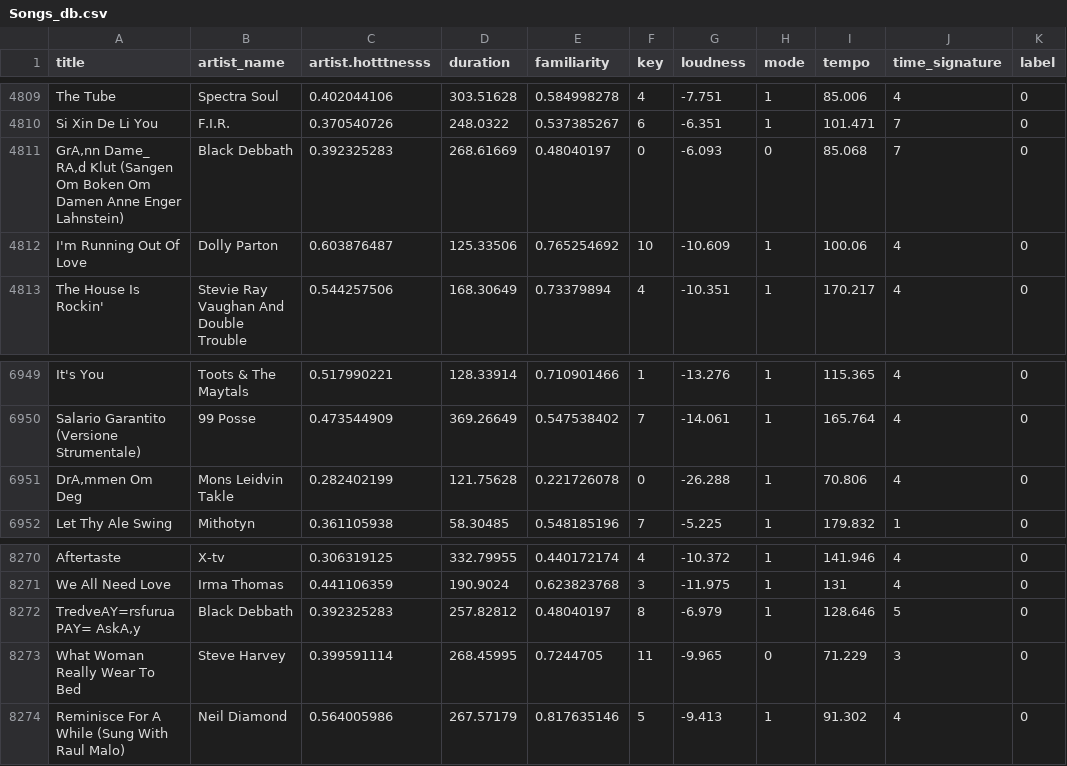
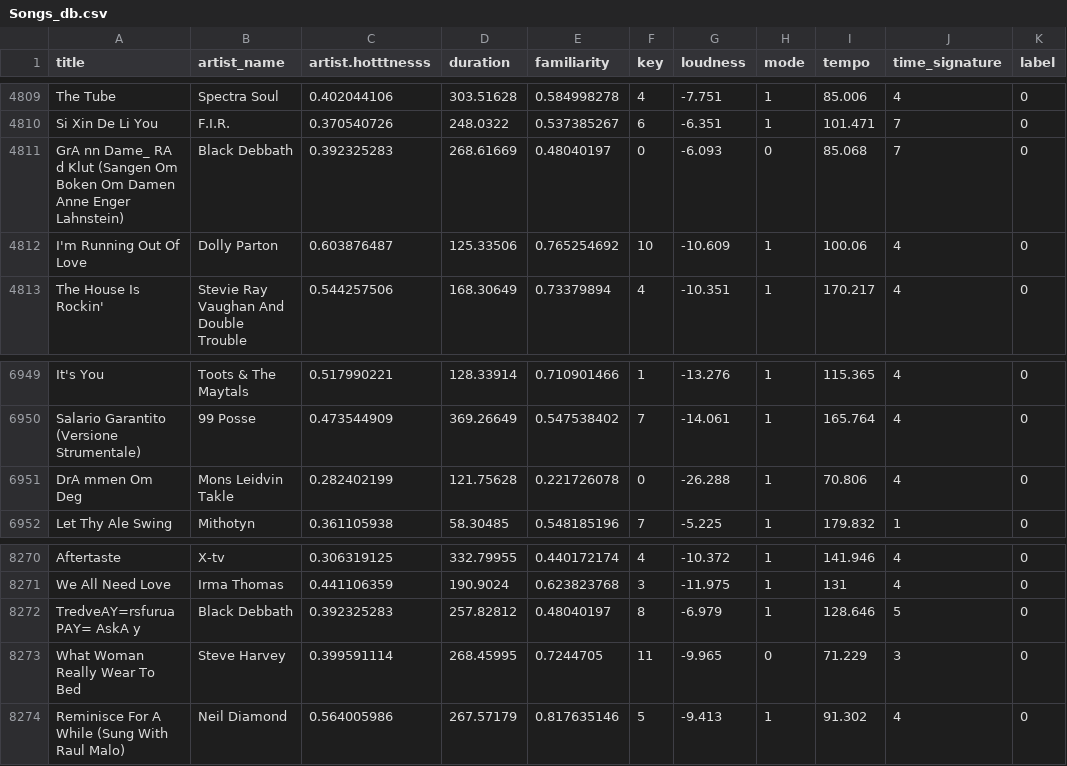
Before and after one commit to prakamya-mishra/M.A.R.S, a CSV file: Shield/Songs_db.csv, drawn as a sheet; only a part is shown, gaps mark what is left out.

```diff
--- a/Shield/Songs_db.csv
+++ b/Shield/Songs_db.csv
@@ -4810,3 +4810,3 @@ The Tube,Spectra Soul,0.402044106,303.51628,0.584998278,4,-7.751,1,85.006,4,0
 Si Xin De Li You,F.I.R.,0.370540726,248.0322,0.537385267,6,-6.351,1,101.471,7,0
-"GrA,nn Dame_ RA,d Klut (Sangen Om Boken Om Damen Anne Enger Lahnstein)",Black Debbath,0.392325283,268.61669,0.48040197,0,-6.093,0,85.068,7,0
+"GrA nn Dame_ RA d Klut (Sangen Om Boken Om Damen Anne Enger Lahnstein)",Black Debbath,0.392325283,268.61669,0.48040197,0,-6.093,0,85.068,7,0
 I'm Running Out Of Love,Dolly Parton,0.603876487,125.33506,0.765254692,10,-10.609,1,100.06,4,0
@@ -6950,3 +6950,3 @@ It's You,Toots & The Maytals,0.517990221,128.33914,0.710901466,1,-13.276,1,115.3
 Salario Garantito (Versione Strumentale),99 Posse,0.473544909,369.26649,0.547538402,7,-14.061,1,165.764,4,0
-"DrA,mmen Om Deg",Mons Leidvin Takle,0.282402199,121.75628,0.221726078,0,-26.288,1,70.806,4,0
+"DrA mmen Om Deg",Mons Leidvin Takle,0.282402199,121.75628,0.221726078,0,-26.288,1,70.806,4,0
 Let Thy Ale Swing,Mithotyn,0.361105938,58.30485,0.548185196,7,-5.225,1,179.832,1,0
@@ -8271,3 +8271,3 @@ Aftertaste,X-tv,0.306319125,332.79955,0.440172174,4,-10.372,1,141.946,4,0
 We All Need Love,Irma Thomas,0.441106359,190.9024,0.623823768,3,-11.975,1,131,4,0
-"TredveAY=rsfurua PAY= AskA,y",Black Debbath,0.392325283,257.82812,0.48040197,8,-6.979,1,128.646,5,0
+"TredveAY=rsfurua PAY= AskA y",Black Debbath,0.392325283,257.82812,0.48040197,8,-6.979,1,128.646,5,0
 What Woman Really Wear To Bed,Steve Harvey,0.399591114,268.45995,0.7244705,11,-9.965,0,71.229,3,0
```
Also changed, not shown: 9 other files.
